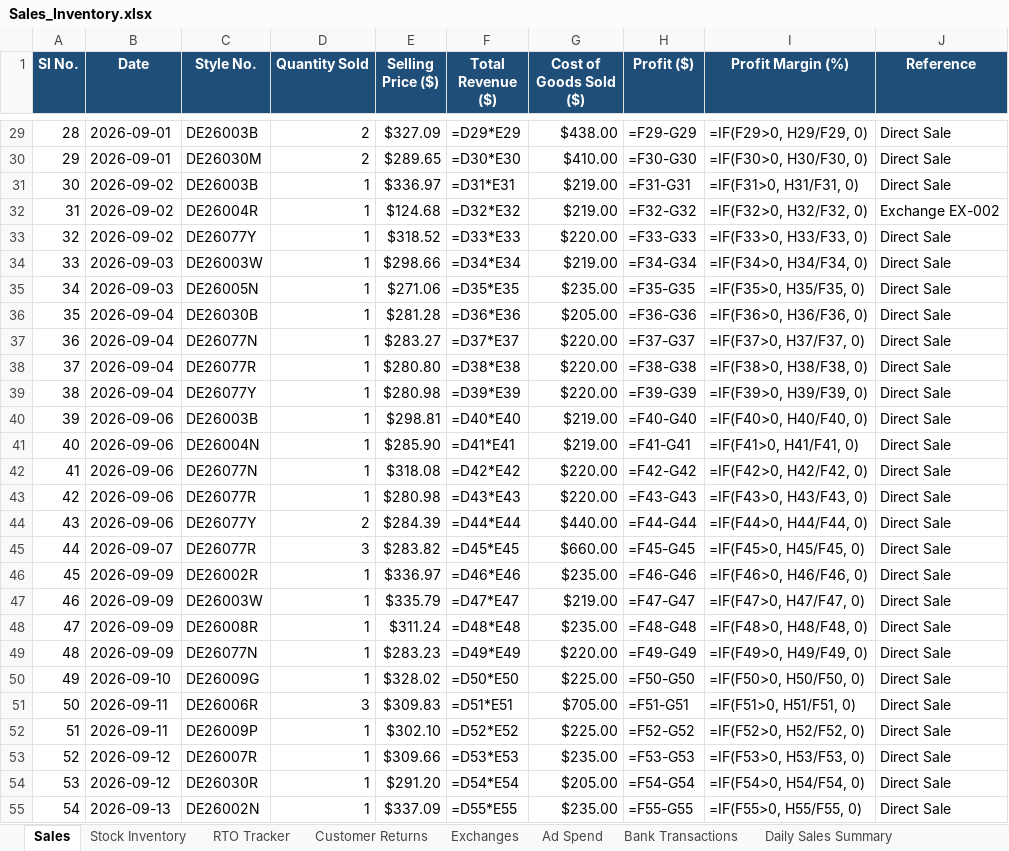
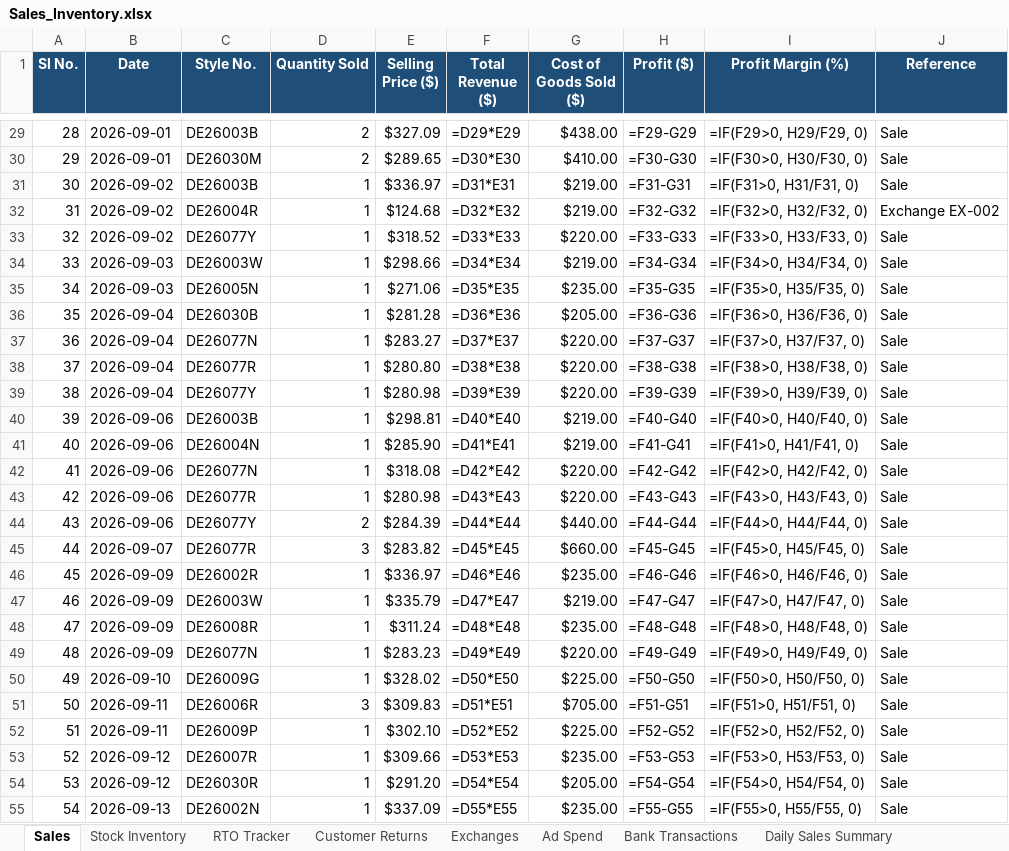
Before and after one commit to vaibhavkundu123/divine-enterprise-erp, an Excel workbook: Sales_Inventory.xlsx, sheet Sales, drawn as a sheet; only a part is shown, gaps mark what is left out; values as stored, in another font and other column widths than the file's, no borders; formulas without a stored value are shown as written; the diff covers the shown part only; the diff names each change by its address in the sheet, - before the commit and + after, or states it on an @@ line.

```diff
--- a/Sales_Inventory.xlsx (sheet Sales)
+++ b/Sales_Inventory.xlsx (sheet Sales)
-J29:J31 (Reference): Direct Sale
+J29:J31 (Reference): Sale
-J33:J55 (Reference): Direct Sale
+J33:J55 (Reference): Sale
```
Also changed, not shown: 8 added rows and 44 edited cells elsewhere in this sheet, sheet Daily Sales Summary, sheet Stock Inventory, sheet Daily Ad Spend Summary, sheet Ad Spend, sheet Bank Transactions, sheet Customer Returns, 1 more sheet, Logistic.xlsx, 25 other files.
